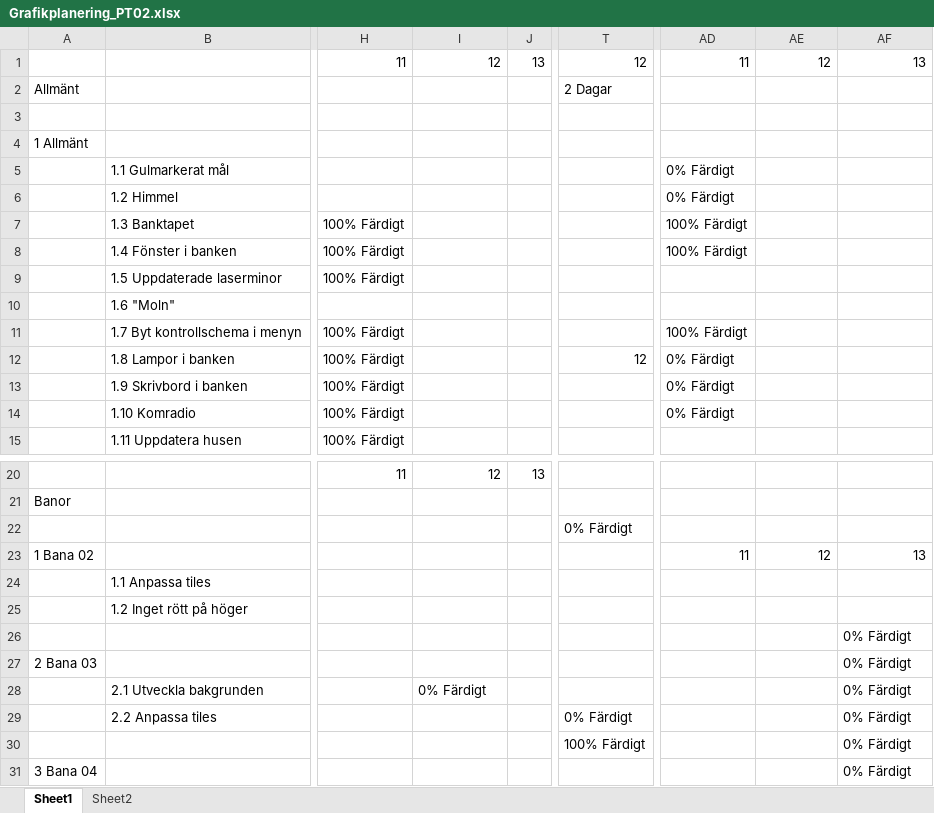
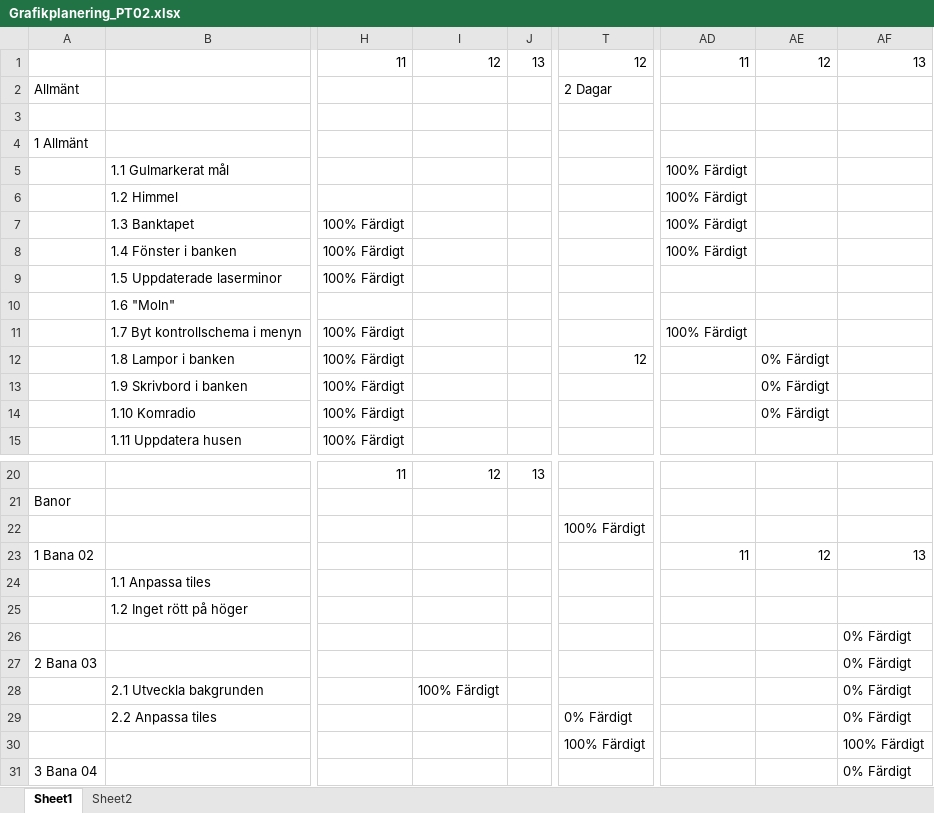
Before and after one commit to Dahlqvist/Spelprojekt1, an Excel workbook: Grafik/Planering/Grafikplanering_PT02.xlsx, sheet Sheet1, drawn as a sheet; only a part is shown, gaps mark what is left out; values as stored, in another font and other column widths than the file's, no cell formats; the diff names each change by its address in the sheet, - before the commit and + after, or states it on an @@ line.

```diff
--- a/Grafik/Planering/Grafikplanering_PT02.xlsx (sheet Sheet1)
+++ b/Grafik/Planering/Grafikplanering_PT02.xlsx (sheet Sheet1)
-AD5:AD6: 0% Färdigt
+AD5:AD6: 100% Färdigt
-AD12:AD14: 0% Färdigt
+AD12:AD14: (empty)
-AE12:AE14: (empty)
+AE12:AE14: 0% Färdigt
-T22: 0% Färdigt
+T22: 100% Färdigt
-I28: 0% Färdigt
+I28: 100% Färdigt
-AF30: 0% Färdigt
+AF30: 100% Färdigt
```
Also changed, not shown: cell formats, 1 other file.
